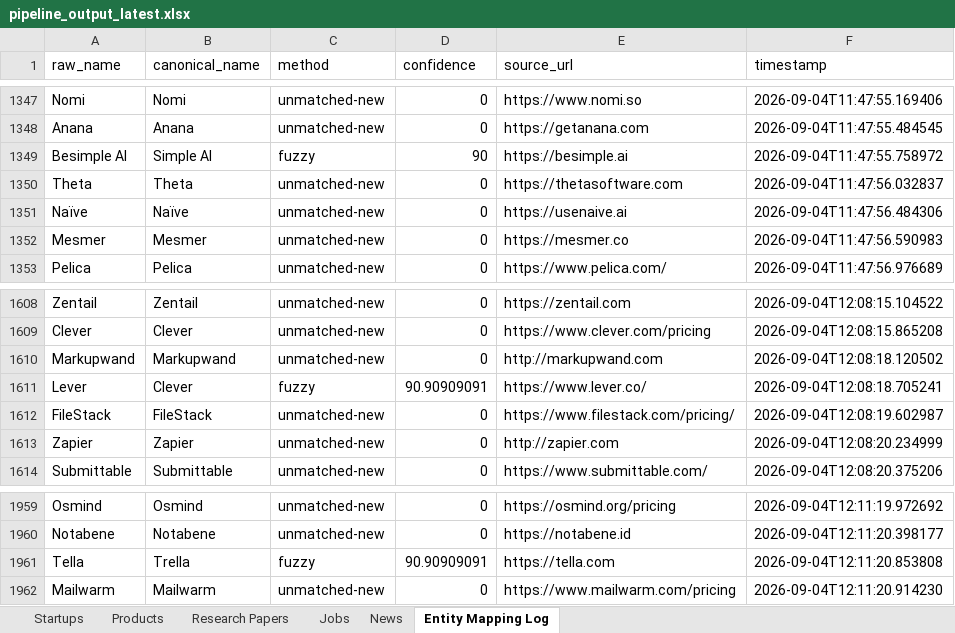
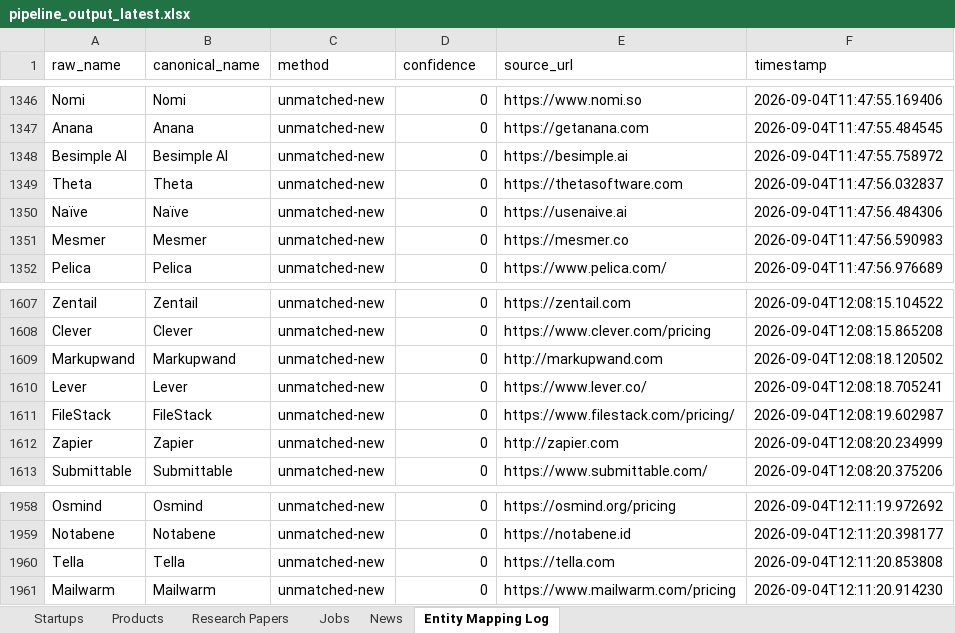
Before and after one commit to Chittalasailu/ai-intelligence-ingestion-pipeline, an Excel workbook: data/pipeline_output_latest.xlsx, sheet Entity Mapping Log, drawn as a sheet; only a part is shown, gaps mark what is left out; values as stored, in another font and other column widths than the file's, no borders; addresses are those after the commit; the diff covers the shown part only; the diff names each change by its address in the sheet, - before the commit and + after, or states it on an @@ line.

Commit message:
Fix entity-resolution false merges found by auditing real output data
Audited every fuzzy match the resolver ever produced against the
committed dataset (8 total) and found all 8 were false merges of
genuinely different real companies -- confirmed against their actual
YC one-liners and websites (Shape/Shaped/Sharpe, Sierra/Serra,
Aluna/Alguna, Besimple AI/Simple AI, Lever/Clever, Tella/Trella,
Cair Health/Caire Health, the last at 95.65%). Zero were legitimate
typo catches.

Raised fuzzy_threshold default from 90 to 97 (above the highest false
positive actually observed), added all 8 cases as permanent regression
tests, and wired up the previously-unused review_threshold to log
80-97% near-matches for visibility instead of silently discarding them.
Corrected all 8 already-shipped false merges directly in the database
(targeted fix, not a full pipeline re-run) and re-exported -- zero
duplicate canonical names remain in startups.csv or products.csv.
Record counts unchanged (1,247 / 1,717 / 1,005). 138 tests passing.

```diff
--- a/data/pipeline_output_latest.xlsx (sheet Entity Mapping Log)
+++ b/data/pipeline_output_latest.xlsx (sheet Entity Mapping Log)
-B1348 (canonical_name): Simple AI
+B1348 (canonical_name): Besimple AI
-C1348 (method): fuzzy
+C1348 (method): unmatched-new
-D1348 (confidence): 90
+D1348 (confidence): 0
-B1610 (canonical_name): Clever
+B1610 (canonical_name): Lever
-C1610 (method): fuzzy
+C1610 (method): unmatched-new
-D1610 (confidence): 90.90909091
+D1610 (confidence): 0
-B1960 (canonical_name): Trella
+B1960 (canonical_name): Tella
-C1960 (method): fuzzy
+C1960 (method): unmatched-new
-D1960 (confidence): 90.90909091
+D1960 (confidence): 0
```
Also changed, not shown: 1 removed row and 12 edited cells elsewhere in this sheet, sheet Startups, sheet Products, 7 other files.
